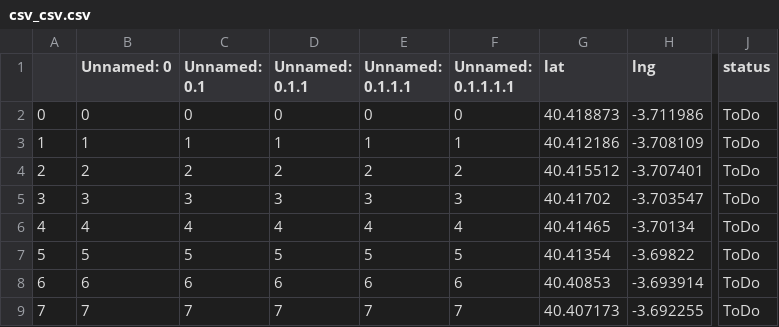
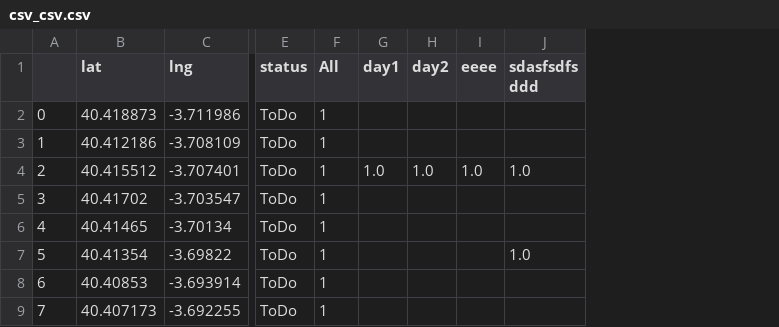
Before and after one commit to erickmattoso/madrid, a CSV file: csv_csv.csv, drawn as a sheet; only a part is shown, gaps mark what is left out; removed rows and columns are numbered as before the commit, all else as after; the diff names each change by its address in the sheet, - before the commit and + after, or states it on an @@ line.

```diff
--- a/csv_csv.csv
+++ b/csv_csv.csv
-column B (Unnamed: 0), rows 2-9: 0 | 1 | 2 | 3 | 4 | 5 | 6 | 7
-column C (Unnamed: 0.1), rows 2-9: 0 | 1 | 2 | 3 | 4 | 5 | 6 | 7
-column D (Unnamed: 0.1.1), rows 2-9: 0 | 1 | 2 | 3 | 4 | 5 | 6 | 7
-column E (Unnamed: 0.1.1.1), rows 2-9: 0 | 1 | 2 | 3 | 4 | 5 | 6 | 7
-column F (Unnamed: 0.1.1.1.1), rows 2-9: 0 | 1 | 2 | 3 | 4 | 5 | 6 | 7
+column F (All), rows 2-9: all 1
+column G (day1), row 4: 1.0
+column H (day2), row 4: 1.0
+column I (eeee), row 4: 1.0
+column J (sdasfsdfs ddd), rows 4-7: 1.0 |  |  | 1.0
```
Also changed, not shown: 3 other files.
